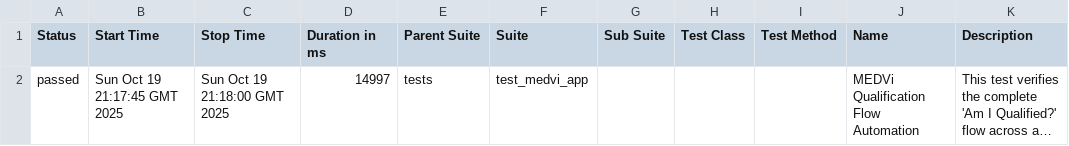
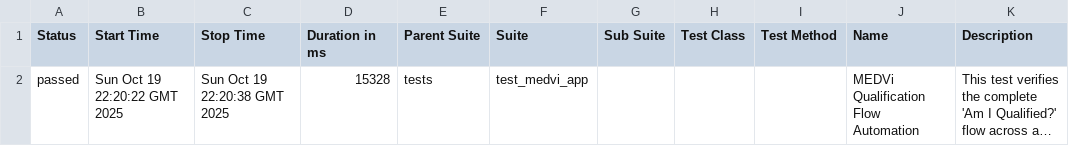
Before and after one commit to MedviHealth/Medvi-App-Automation-by-Muhammad, a CSV file: data/suites.csv, drawn as a sheet; long unchanged cells end in …; the diff names each change by its address in the sheet, - before the commit and + after, or states it on an @@ line.

```diff
--- a/data/suites.csv
+++ b/data/suites.csv
-B2 (Start Time): Sun Oct 19 21:17:45 GMT 2025
+B2 (Start Time): Sun Oct 19 22:20:22 GMT 2025
-C2 (Stop Time): Sun Oct 19 21:18:00 GMT 2025
+C2 (Stop Time): Sun Oct 19 22:20:38 GMT 2025
-D2 (Duration in ms): 14997
+D2 (Duration in ms): 15328
```
Also changed, not shown: 26 other files.
